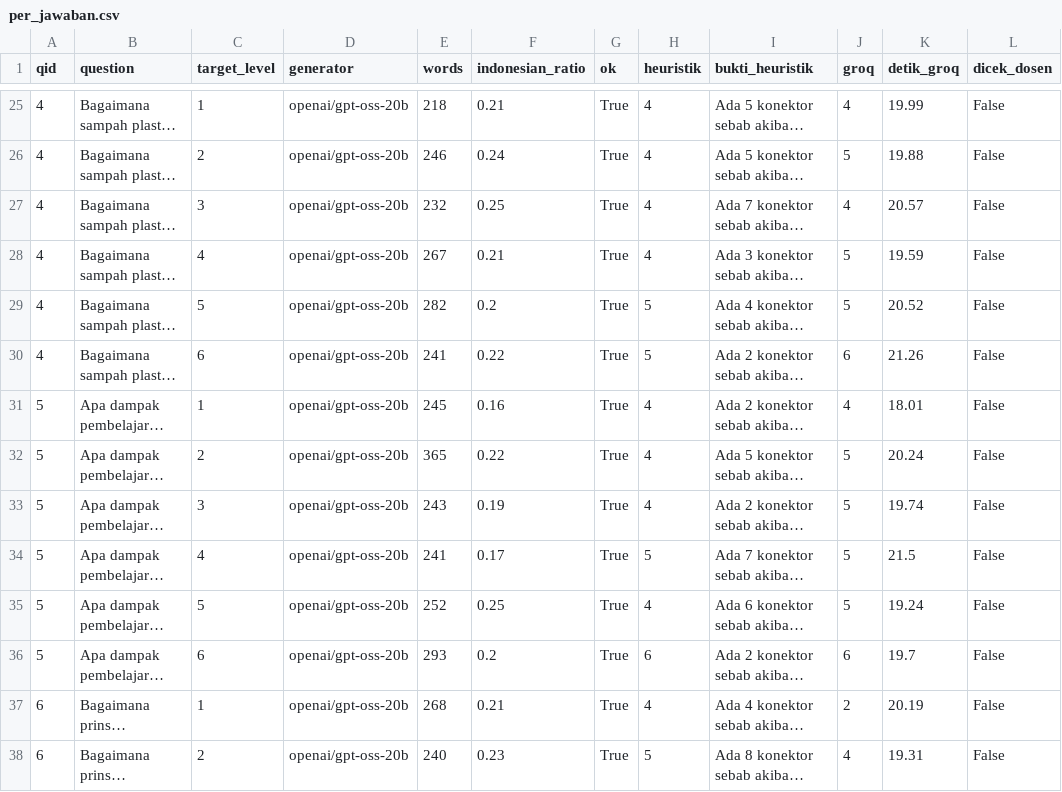
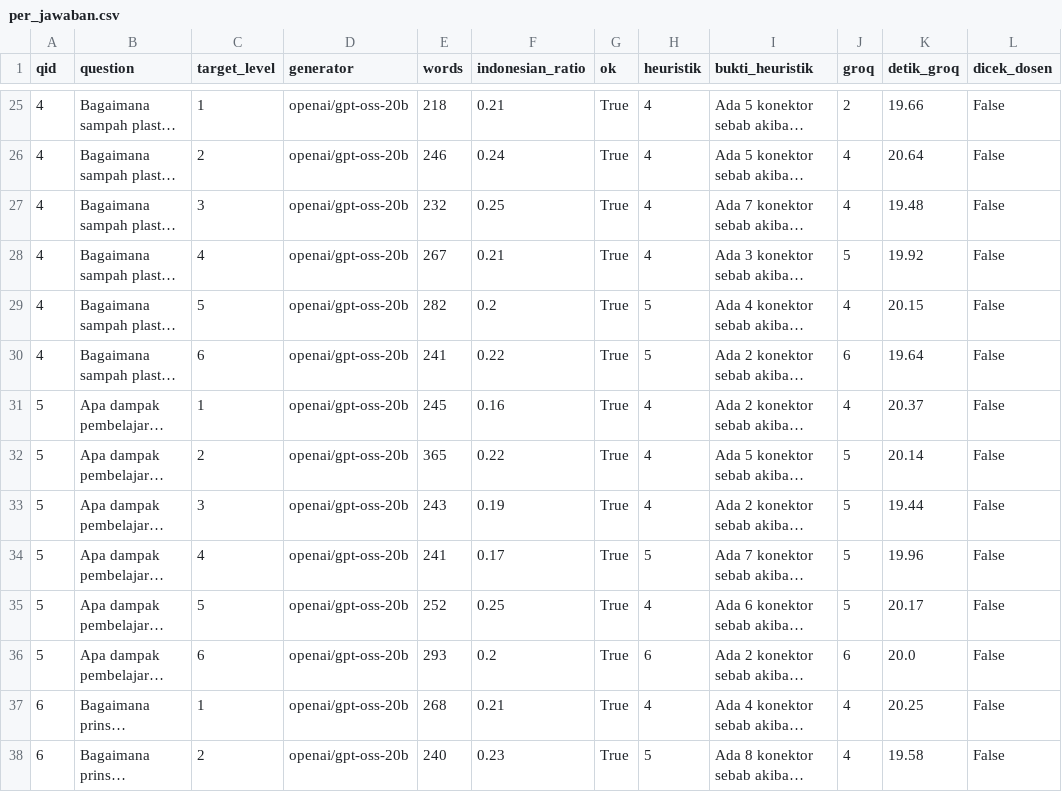
Before and after one commit to FadhRach/ThinkPath, a CSV file: ai_experiment/results/e2_bloom/per_jawaban.csv, drawn as a sheet; only a part is shown, gaps mark what is left out; long unchanged cells end in …; the diff covers the shown part only; the diff names each change by its address in the sheet, - before the commit and + after, or states it on an @@ line.

```diff
--- a/ai_experiment/results/e2_bloom/per_jawaban.csv
+++ b/ai_experiment/results/e2_bloom/per_jawaban.csv
-J25 (groq): 4
+J25 (groq): 2
-K25 (detik_groq): 19.99
+K25 (detik_groq): 19.66
-J26 (groq): 5
+J26 (groq): 4
-K26 (detik_groq): 19.88
+K26 (detik_groq): 20.64
-K27 (detik_groq): 20.57
+K27 (detik_groq): 19.48
-K28 (detik_groq): 19.59
+K28 (detik_groq): 19.92
-J29 (groq): 5
+J29 (groq): 4
-K29 (detik_groq): 20.52
+K29 (detik_groq): 20.15
-K30 (detik_groq): 21.26
+K30 (detik_groq): 19.64
-K31 (detik_groq): 18.01
+K31 (detik_groq): 20.37
-K32 (detik_groq): 20.24
+K32 (detik_groq): 20.14
-K33 (detik_groq): 19.74
+K33 (detik_groq): 19.44
-K34 (detik_groq): 21.5
+K34 (detik_groq): 19.96
-K35 (detik_groq): 19.24
+K35 (detik_groq): 20.17
-K36 (detik_groq): 19.7
+K36 (detik_groq): 20.0
-J37 (groq): 2
+J37 (groq): 4
-K37 (detik_groq): 20.19
+K37 (detik_groq): 20.25
-K38 (detik_groq): 19.31
+K38 (detik_groq): 19.58
```
Also changed, not shown: 55 edited cells elsewhere in this file, 30 other files.
